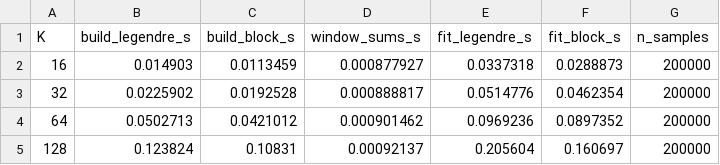
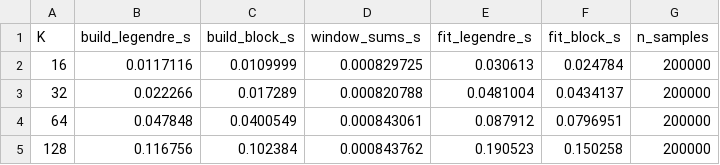
Before and after one commit to ringavirda/science-nonline, a CSV file: packages/dtfit-experimental/experiments/results/18a_block_basis_synthetic/image_cost.csv, drawn as a sheet.

```diff
--- a/packages/dtfit-experimental/experiments/results/18a_block_basis_synthetic/image_cost.csv
+++ b/packages/dtfit-experimental/experiments/results/18a_block_basis_synthetic/image_cost.csv
@@ -1,5 +1,5 @@
 K,build_legendre_s,build_block_s,window_sums_s,fit_legendre_s,fit_block_s,n_samples
-16,0.014903,0.0113459,0.000877927,0.0337318,0.0288873,200000
-32,0.0225902,0.0192528,0.000888817,0.0514776,0.0462354,200000
-64,0.0502713,0.0421012,0.000901462,0.0969236,0.0897352,200000
-128,0.123824,0.10831,0.00092137,0.205604,0.160697,200000
+16,0.0117116,0.0109999,0.000829725,0.030613,0.024784,200000
+32,0.022266,0.017289,0.000820788,0.0481004,0.0434137,200000
+64,0.047848,0.0400549,0.000843061,0.087912,0.0796951,200000
+128,0.116756,0.102384,0.000843762,0.190523,0.150258,200000
```
Also changed, not shown: 2 other files.
